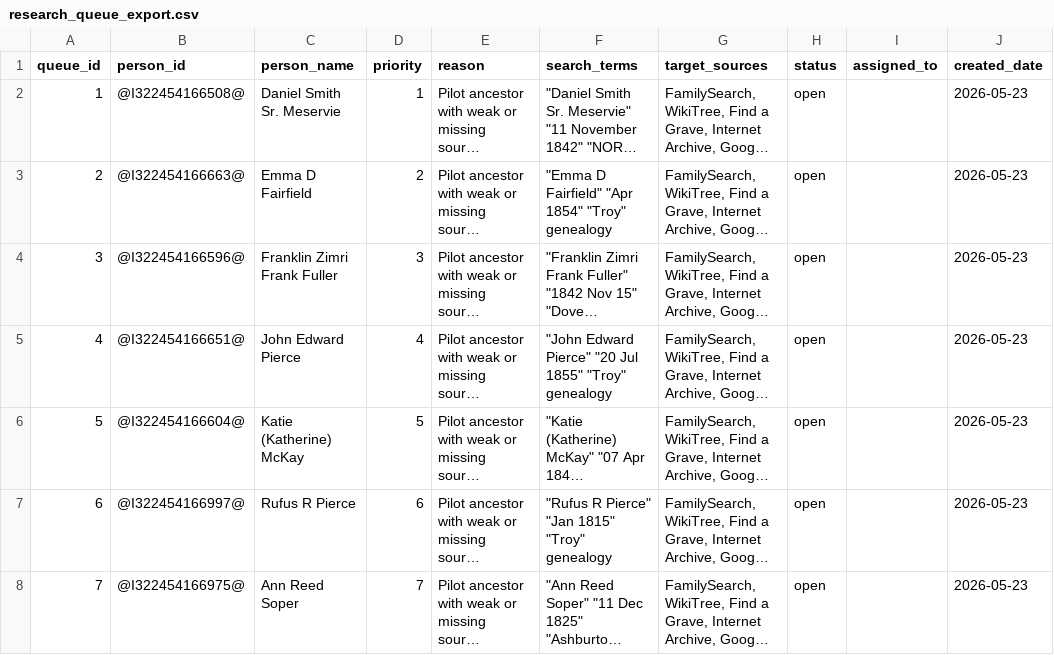
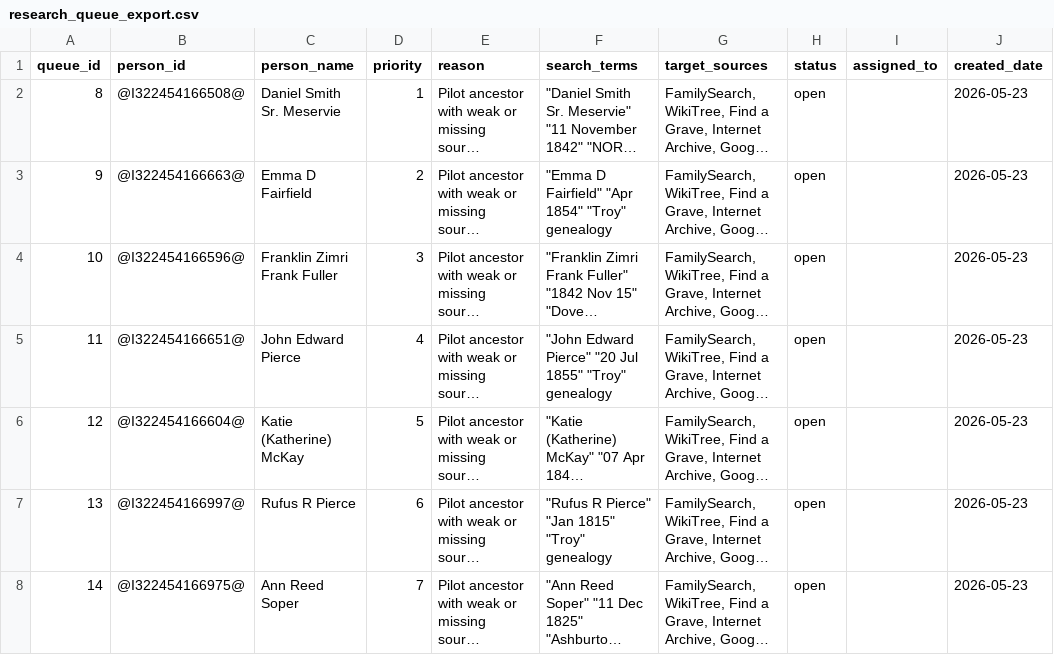
Before and after one commit to TroyFernald/troyTree, a CSV file: data/exports/research_queue_export.csv, drawn as a sheet; only a part is shown; long unchanged cells end in …; the diff names each change by its address in the sheet, - before the commit and + after, or states it on an @@ line.

```diff
--- a/data/exports/research_queue_export.csv
+++ b/data/exports/research_queue_export.csv
-A2 (queue_id): 1
+A2 (queue_id): 8
-A3 (queue_id): 2
+A3 (queue_id): 9
-A4 (queue_id): 3
+A4 (queue_id): 10
-A5 (queue_id): 4
+A5 (queue_id): 11
-A6 (queue_id): 5
+A6 (queue_id): 12
-A7 (queue_id): 6
+A7 (queue_id): 13
-A8 (queue_id): 7
+A8 (queue_id): 14
```
Also changed, not shown: data/exports/evidence_candidates_export.csv, 7 other files.
